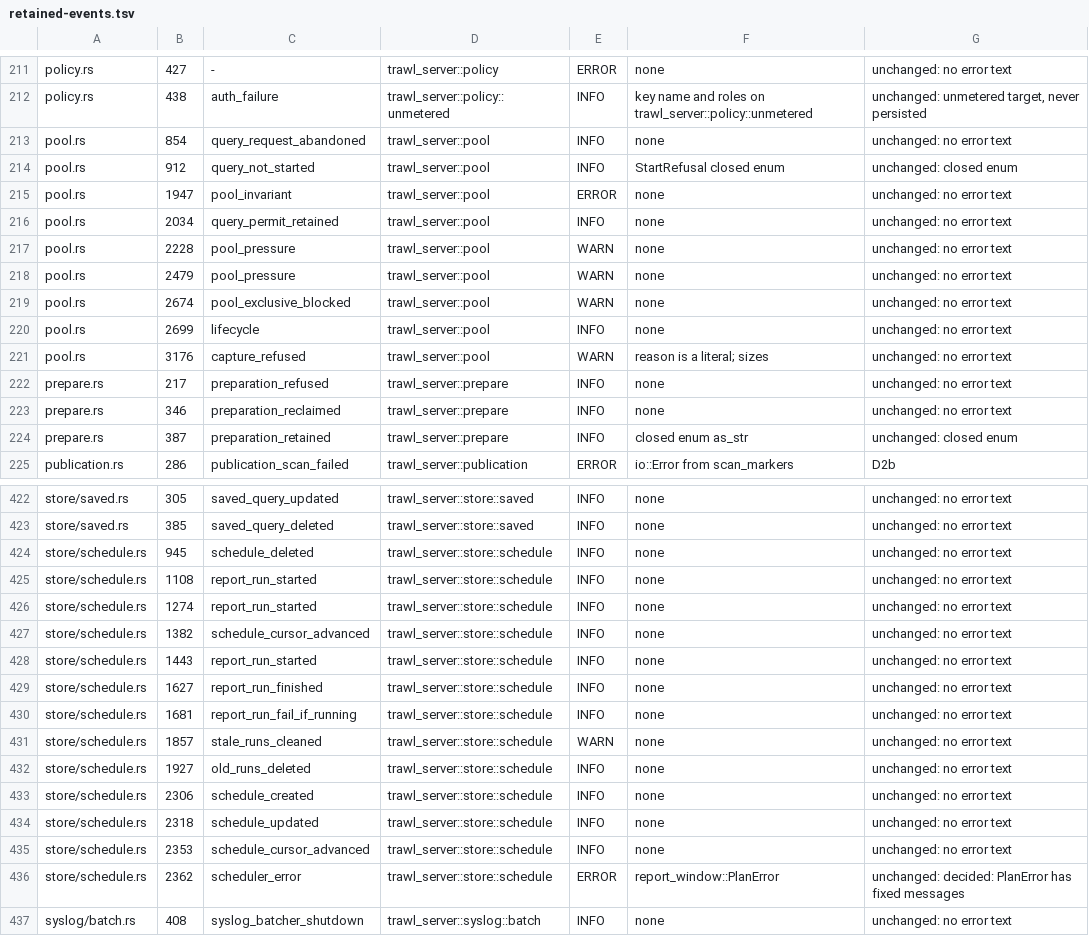
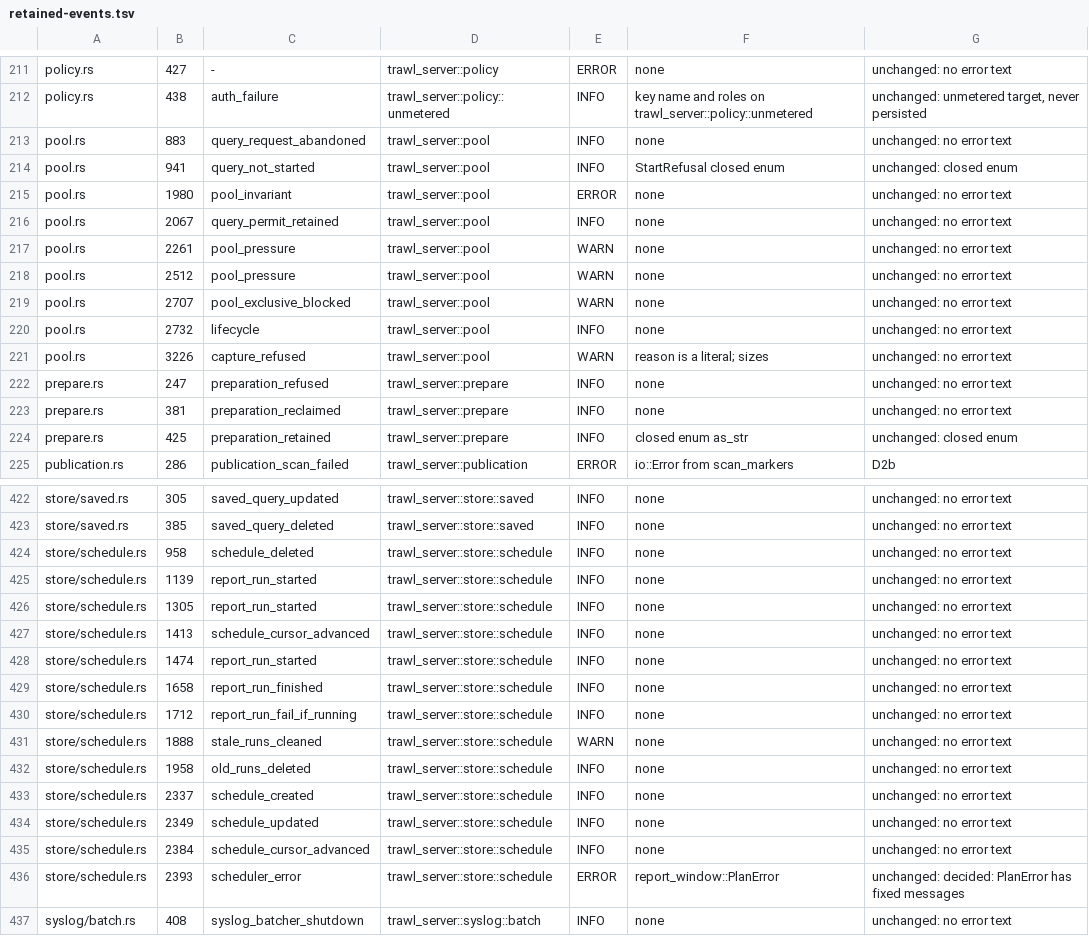
Before and after one commit to jakub/trawl, a TSV file: docs/evidence/issue-412/retained-events.tsv, drawn as a sheet; only a part is shown, gaps mark what is left out; the diff covers the shown part only.

```diff
--- a/docs/evidence/issue-412/retained-events.tsv
+++ b/docs/evidence/issue-412/retained-events.tsv
@@ -212,14 +212,14 @@ policy.rs	427	-	trawl_server::policy	ERROR	none	unchanged: no error text
 policy.rs	438	auth_failure	trawl_server::policy::unmetered	INFO	key name and roles on trawl_server::policy::unmetered	unchanged: unmetered target, never persisted
-pool.rs	854	query_request_abandoned	trawl_server::pool	INFO	none	unchanged: no error text
-pool.rs	912	query_not_started	trawl_server::pool	INFO	StartRefusal closed enum	unchanged: closed enum
-pool.rs	1947	pool_invariant	trawl_server::pool	ERROR	none	unchanged: no error text
-pool.rs	2034	query_permit_retained	trawl_server::pool	INFO	none	unchanged: no error text
-pool.rs	2228	pool_pressure	trawl_server::pool	WARN	none	unchanged: no error text
-pool.rs	2479	pool_pressure	trawl_server::pool	WARN	none	unchanged: no error text
-pool.rs	2674	pool_exclusive_blocked	trawl_server::pool	WARN	none	unchanged: no error text
-pool.rs	2699	lifecycle	trawl_server::pool	INFO	none	unchanged: no error text
-pool.rs	3176	capture_refused	trawl_server::pool	WARN	reason is a literal; sizes	unchanged: no error text
-prepare.rs	217	preparation_refused	trawl_server::prepare	INFO	none	unchanged: no error text
-prepare.rs	346	preparation_reclaimed	trawl_server::prepare	INFO	none	unchanged: no error text
-prepare.rs	387	preparation_retained	trawl_server::prepare	INFO	closed enum as_str	unchanged: closed enum
+pool.rs	883	query_request_abandoned	trawl_server::pool	INFO	none	unchanged: no error text
+pool.rs	941	query_not_started	trawl_server::pool	INFO	StartRefusal closed enum	unchanged: closed enum
+pool.rs	1980	pool_invariant	trawl_server::pool	ERROR	none	unchanged: no error text
+pool.rs	2067	query_permit_retained	trawl_server::pool	INFO	none	unchanged: no error text
+pool.rs	2261	pool_pressure	trawl_server::pool	WARN	none	unchanged: no error text
+pool.rs	2512	pool_pressure	trawl_server::pool	WARN	none	unchanged: no error text
+pool.rs	2707	pool_exclusive_blocked	trawl_server::pool	WARN	none	unchanged: no error text
+pool.rs	2732	lifecycle	trawl_server::pool	INFO	none	unchanged: no error text
+pool.rs	3226	capture_refused	trawl_server::pool	WARN	reason is a literal; sizes	unchanged: no error text
+prepare.rs	247	preparation_refused	trawl_server::prepare	INFO	none	unchanged: no error text
+prepare.rs	381	preparation_reclaimed	trawl_server::prepare	INFO	none	unchanged: no error text
+prepare.rs	425	preparation_retained	trawl_server::prepare	INFO	closed enum as_str	unchanged: closed enum
 publication.rs	286	publication_scan_failed	trawl_server::publication	ERROR	io::Error from scan_markers	D2b
@@ -423,15 +423,15 @@ store/saved.rs	305	saved_query_updated	trawl_server::store::saved	INFO	none	unch
 store/saved.rs	385	saved_query_deleted	trawl_server::store::saved	INFO	none	unchanged: no error text
-store/schedule.rs	945	schedule_deleted	trawl_server::store::schedule	INFO	none	unchanged: no error text
-store/schedule.rs	1108	report_run_started	trawl_server::store::schedule	INFO	none	unchanged: no error text
-store/schedule.rs	1274	report_run_started	trawl_server::store::schedule	INFO	none	unchanged: no error text
-store/schedule.rs	1382	schedule_cursor_advanced	trawl_server::store::schedule	INFO	none	unchanged: no error text
-store/schedule.rs	1443	report_run_started	trawl_server::store::schedule	INFO	none	unchanged: no error text
-store/schedule.rs	1627	report_run_finished	trawl_server::store::schedule	INFO	none	unchanged: no error text
-store/schedule.rs	1681	report_run_fail_if_running	trawl_server::store::schedule	INFO	none	unchanged: no error text
-store/schedule.rs	1857	stale_runs_cleaned	trawl_server::store::schedule	WARN	none	unchanged: no error text
-store/schedule.rs	1927	old_runs_deleted	trawl_server::store::schedule	INFO	none	unchanged: no error text
-store/schedule.rs	2306	schedule_created	trawl_server::store::schedule	INFO	none	unchanged: no error text
-store/schedule.rs	2318	schedule_updated	trawl_server::store::schedule	INFO	none	unchanged: no error text
-store/schedule.rs	2353	schedule_cursor_advanced	trawl_server::store::schedule	INFO	none	unchanged: no error text
-store/schedule.rs	2362	scheduler_error	trawl_server::store::schedule	ERROR	report_window::PlanError	unchanged: decided: PlanError has fixed messages
+store/schedule.rs	958	schedule_deleted	trawl_server::store::schedule	INFO	none	unchanged: no error text
+store/schedule.rs	1139	report_run_started	trawl_server::store::schedule	INFO	none	unchanged: no error text
+store/schedule.rs	1305	report_run_started	trawl_server::store::schedule	INFO	none	unchanged: no error text
+store/schedule.rs	1413	schedule_cursor_advanced	trawl_server::store::schedule	INFO	none	unchanged: no error text
+store/schedule.rs	1474	report_run_started	trawl_server::store::schedule	INFO	none	unchanged: no error text
+store/schedule.rs	1658	report_run_finished	trawl_server::store::schedule	INFO	none	unchanged: no error text
+store/schedule.rs	1712	report_run_fail_if_running	trawl_server::store::schedule	INFO	none	unchanged: no error text
+store/schedule.rs	1888	stale_runs_cleaned	trawl_server::store::schedule	WARN	none	unchanged: no error text
+store/schedule.rs	1958	old_runs_deleted	trawl_server::store::schedule	INFO	none	unchanged: no error text
+store/schedule.rs	2337	schedule_created	trawl_server::store::schedule	INFO	none	unchanged: no error text
+store/schedule.rs	2349	schedule_updated	trawl_server::store::schedule	INFO	none	unchanged: no error text
+store/schedule.rs	2384	schedule_cursor_advanced	trawl_server::store::schedule	INFO	none	unchanged: no error text
+store/schedule.rs	2393	scheduler_error	trawl_server::store::schedule	ERROR	report_window::PlanError	unchanged: decided: PlanError has fixed messages
 syslog/batch.rs	408	syslog_batcher_shutdown	trawl_server::syslog::batch	INFO	none	unchanged: no error text
```
Also changed, not shown: 41 edited cells elsewhere in this file.
